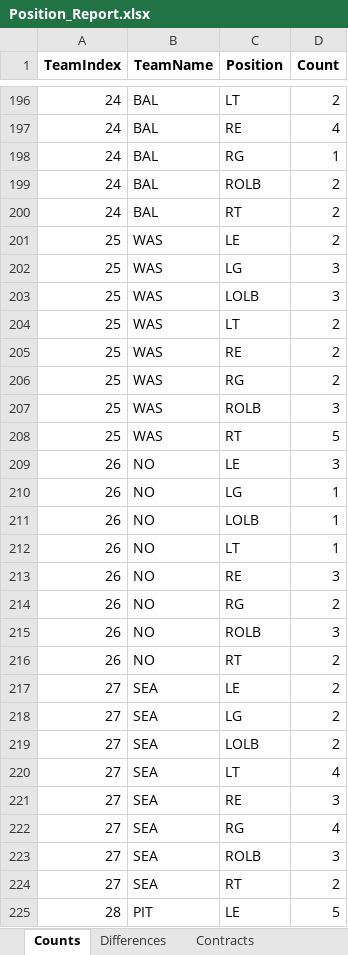
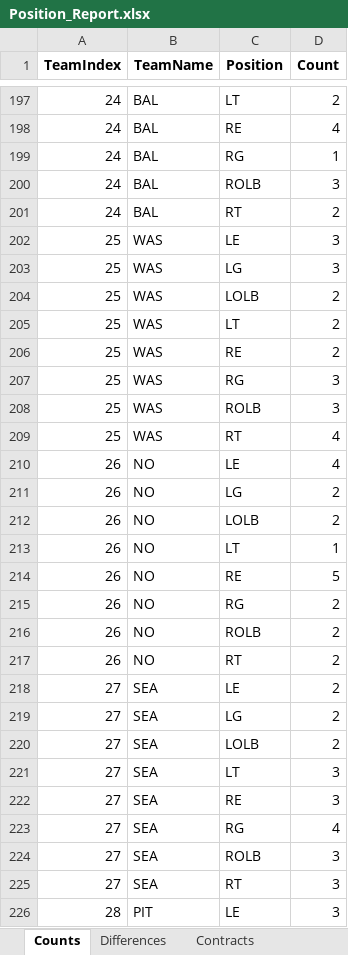
Before and after one commit to ethpec/MaddenTools, an Excel workbook: Files/Madden24/IE/Season5/Position_Report.xlsx, sheet Counts, drawn as a sheet; only a part is shown, gaps mark what is left out; values as stored, in another font and other column widths than the file's, no borders; addresses are those after the commit; the diff covers the shown part only; the diff names each change by its address in the sheet, - before the commit and + after, or states it on an @@ line.

```diff
--- a/Files/Madden24/IE/Season5/Position_Report.xlsx (sheet Counts)
+++ b/Files/Madden24/IE/Season5/Position_Report.xlsx (sheet Counts)
-D200 (Count): 2
+D200 (Count): 3
-D202 (Count): 2
+D202 (Count): 3
-D204 (Count): 3
+D204 (Count): 2
-D207 (Count): 2
+D207 (Count): 3
-D209 (Count): 5
+D209 (Count): 4
-D210 (Count): 3
+D210 (Count): 4
-D211:D212 (Count): 1
+D211:D212 (Count): 2
-D214 (Count): 3
+D214 (Count): 5
-D216 (Count): 3
+D216 (Count): 2
-D221 (Count): 4
+D221 (Count): 3
-D225 (Count): 2
+D225 (Count): 3
-D226 (Count): 5
+D226 (Count): 3
```
Also changed, not shown: 1 added row and 94 edited cells elsewhere in this sheet, sheet Team Position Depth, sheet Contracts, sheet Differences, Files/Madden24/IE/Season5/EventSystem_Results.xlsx, 1 other file.
